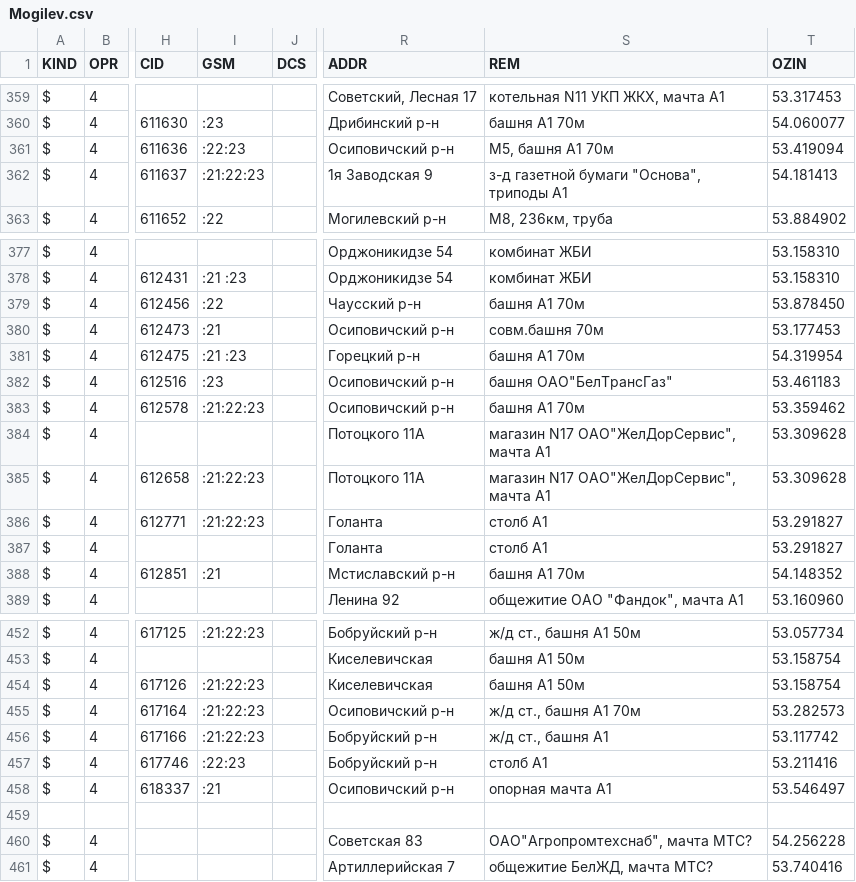
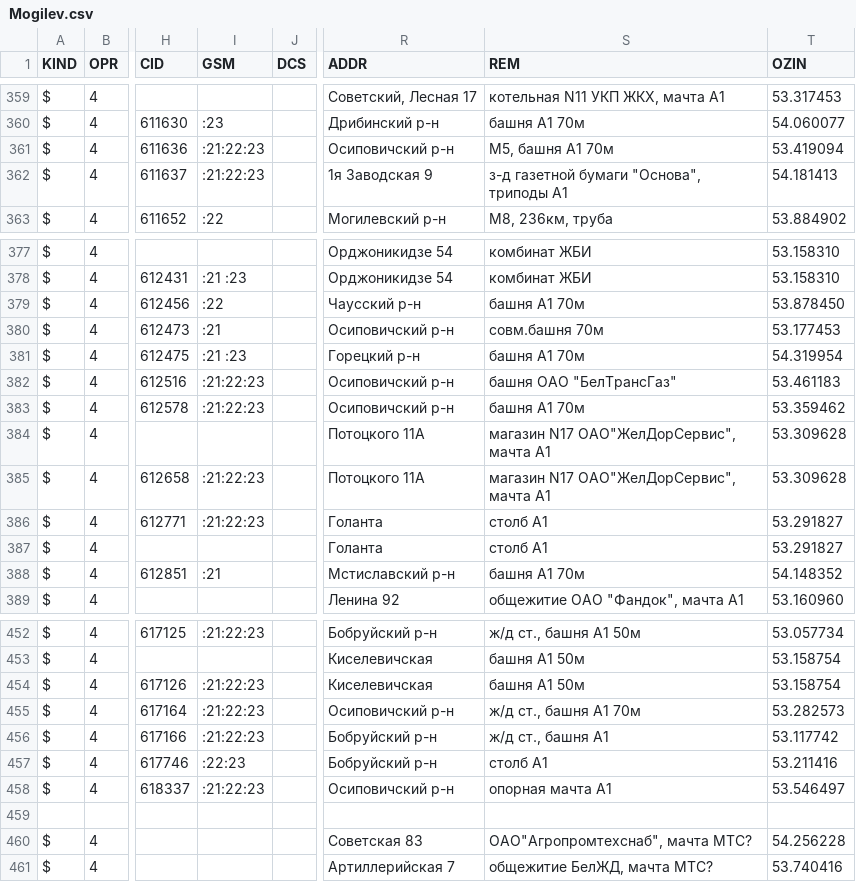
Before and after one commit to BYCellDatabase/csv, a CSV file: beCloud/Mogilev.csv, drawn as a sheet; only a part is shown, gaps mark what is left out; the diff names each change by its address in the sheet, - before the commit and + after, or states it on an @@ line.

Commit message:
3 files | M MTS/Mogilev.csv, M Velcom/Mogilev.csv, M beCloud/Mogilev.csv

```diff
--- a/beCloud/Mogilev.csv
+++ b/beCloud/Mogilev.csv
-I361 (GSM): :22:23
+I361 (GSM): :21:22:23
-I382 (GSM): :23
+I382 (GSM): :21:22:23
-S382 (REM): башня ОАО"БелТрансГаз"
+S382 (REM): башня ОАО "БелТрансГаз"
-I458 (GSM): :21
+I458 (GSM): :21:22:23
```
Also changed, not shown: MTS/Mogilev.csv, Velcom/Mogilev.csv.
